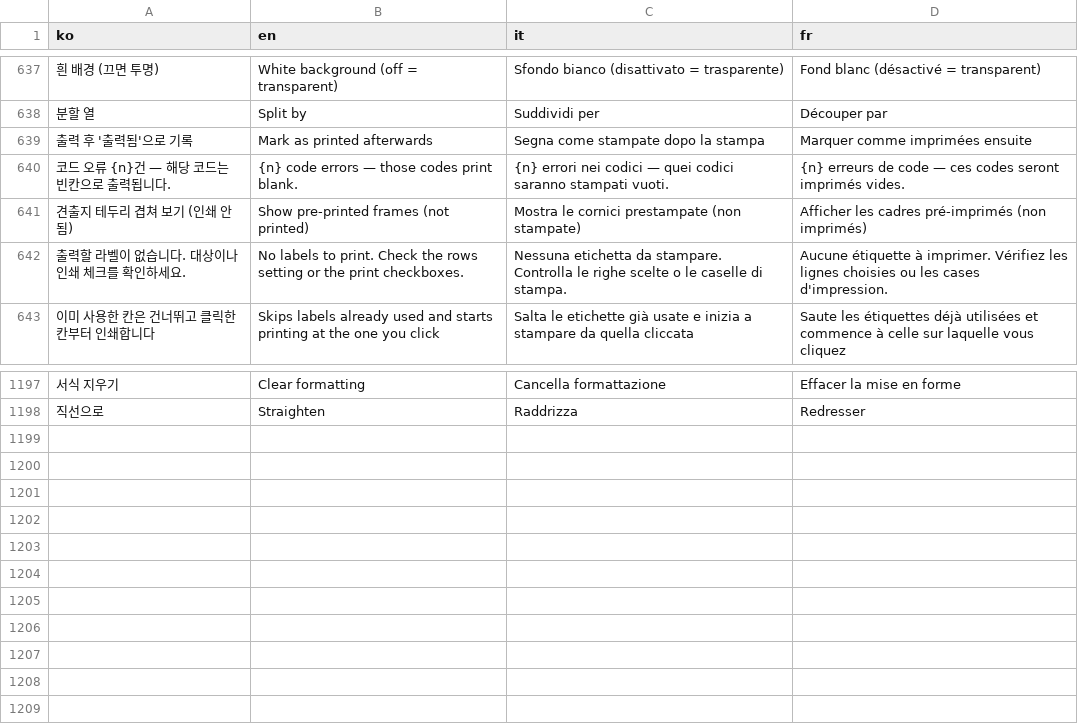
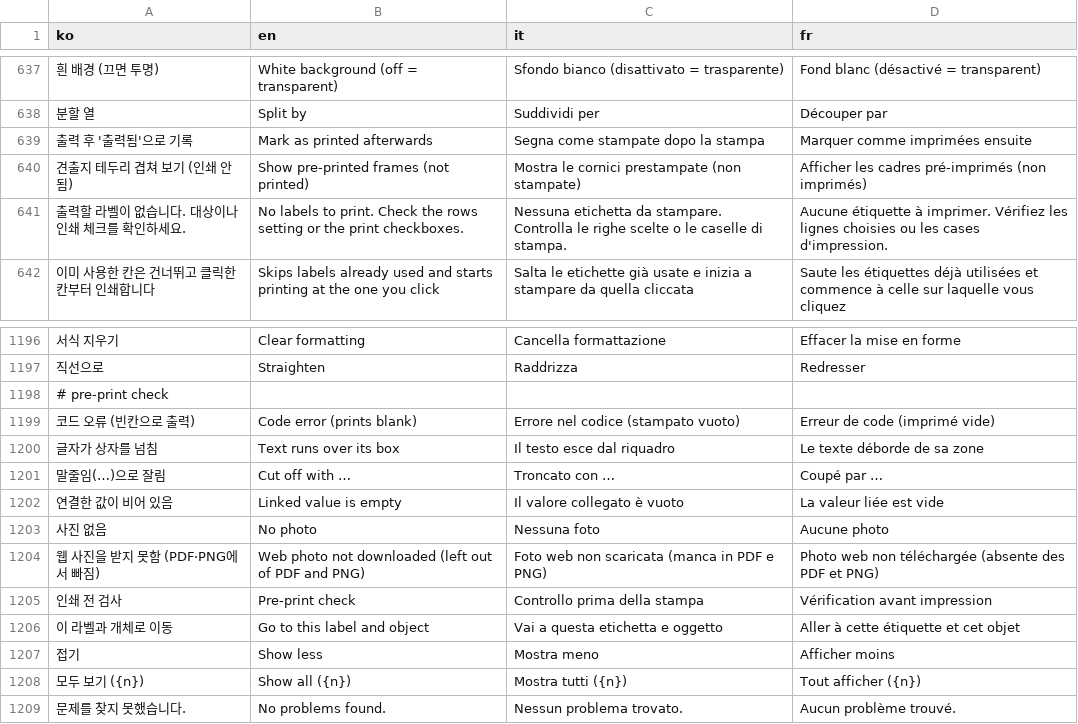
Before and after one commit to Isaac-Kwon/LabelLoom, a TSV file: src/i18n/messages.tsv, drawn as a sheet; only a part is shown, gaps mark what is left out; removed rows and columns are numbered as before the commit, all else as after; the diff names each change by its address in the sheet, - before the commit and + after, or states it on an @@ line.

```diff
--- a/src/i18n/messages.tsv
+++ b/src/i18n/messages.tsv
-row 640: 코드 오류 {n}건 — 해당 코드는 빈칸으로 출력됩니다. | {n} code errors — those codes print blank. | {n} errori nei codici — quei codici saranno stampati vuoti. | {n} erreurs de code — ces codes seront imprimés vides.
+row 1198: # pre-print check
+row 1199: 코드 오류 (빈칸으로 출력) | Code error (prints blank) | Errore nel codice (stampato vuoto) | Erreur de code (imprimé vide)
+row 1200: 글자가 상자를 넘침 | Text runs over its box | Il testo esce dal riquadro | Le texte déborde de sa zone
+row 1201: 말줄임(…)으로 잘림 | Cut off with … | Troncato con … | Coupé par …
+row 1202: 연결한 값이 비어 있음 | Linked value is empty | Il valore collegato è vuoto | La valeur liée est vide
+row 1203: 사진 없음 | No photo | Nessuna foto | Aucune photo
+row 1204: 웹 사진을 받지 못함 (PDF·PNG에서 빠짐) | Web photo not downloaded (left out of PDF and PNG) | Foto web non scaricata (manca in PDF e PNG) | Photo web non téléchargée (absente des PDF et PNG)
+row 1205: 인쇄 전 검사 | Pre-print check | Controllo prima della stampa | Vérification avant impression
+row 1206: 이 라벨과 개체로 이동 | Go to this label and object | Vai a questa etichetta e oggetto | Aller à cette étiquette et cet objet
+row 1207: 접기 | Show less | Mostra meno | Afficher moins
+row 1208: 모두 보기 ({n}) | Show all ({n}) | Mostra tutti ({n}) | Tout afficher ({n})
+row 1209: 문제를 찾지 못했습니다. | No problems found. | Nessun problema trovato. | Aucun problème trouvé.
```
Also changed, not shown: 7 other files.
